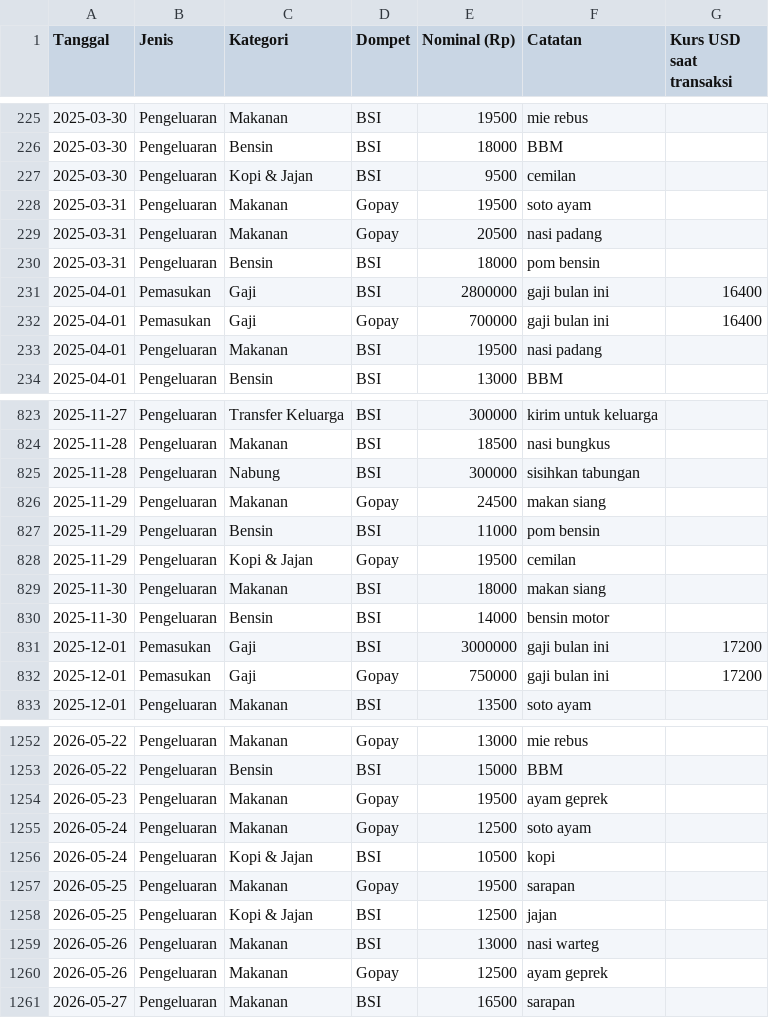
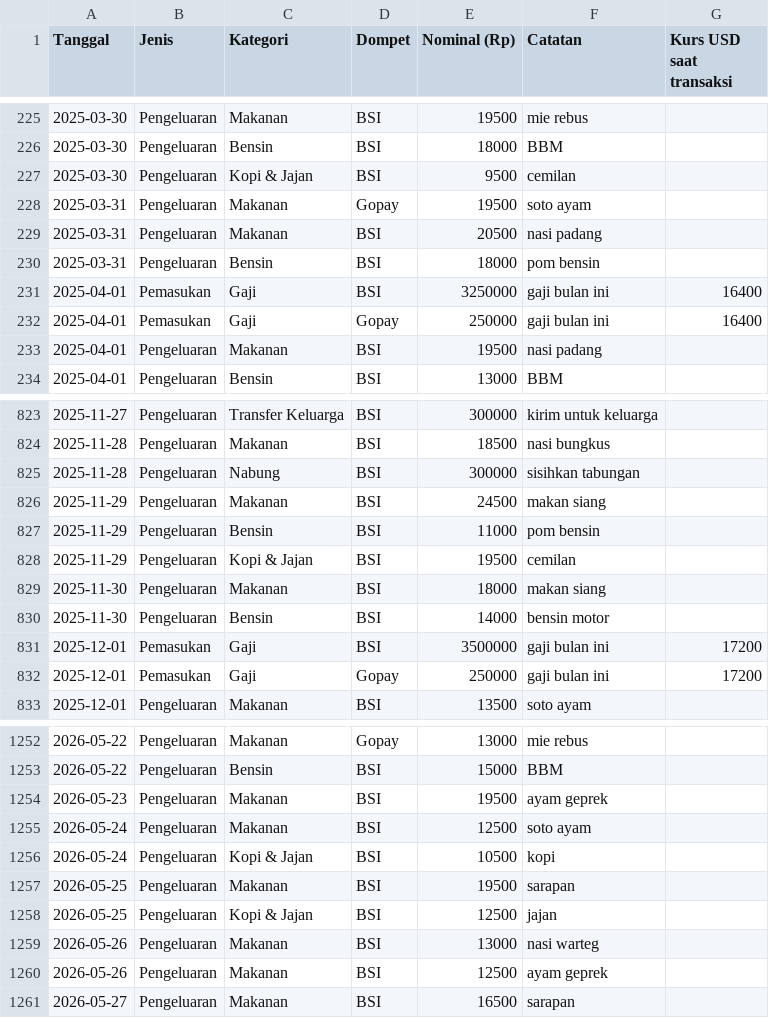
Before and after one commit to irsyadhakimfs-dotdata/retrack, a CSV file: injectable/andi_karyawan_hemat_beli_bensin.csv, drawn as a sheet; only a part is shown, gaps mark what is left out; the diff covers the shown part only.

```diff
--- a/injectable/andi_karyawan_hemat_beli_bensin.csv
+++ b/injectable/andi_karyawan_hemat_beli_bensin.csv
@@ -228,6 +228,6 @@
 "2025-03-31","Pengeluaran","Makanan","Gopay","19500","soto ayam",""
-"2025-03-31","Pengeluaran","Makanan","Gopay","20500","nasi padang",""
+"2025-03-31","Pengeluaran","Makanan","BSI","20500","nasi padang",""
 "2025-03-31","Pengeluaran","Bensin","BSI","18000","pom bensin",""
-"2025-04-01","Pemasukan","Gaji","BSI","2800000","gaji bulan ini","16400"
-"2025-04-01","Pemasukan","Gaji","Gopay","700000","gaji bulan ini","16400"
+"2025-04-01","Pemasukan","Gaji","BSI","3250000","gaji bulan ini","16400"
+"2025-04-01","Pemasukan","Gaji","Gopay","250000","gaji bulan ini","16400"
 "2025-04-01","Pengeluaran","Makanan","BSI","19500","nasi padang",""
@@ -825,9 +825,9 @@
 "2025-11-28","Pengeluaran","Nabung","BSI","300000","sisihkan tabungan",""
-"2025-11-29","Pengeluaran","Makanan","Gopay","24500","makan siang",""
+"2025-11-29","Pengeluaran","Makanan","BSI","24500","makan siang",""
 "2025-11-29","Pengeluaran","Bensin","BSI","11000","pom bensin",""
-"2025-11-29","Pengeluaran","Kopi & Jajan","Gopay","19500","cemilan",""
+"2025-11-29","Pengeluaran","Kopi & Jajan","BSI","19500","cemilan",""
 "2025-11-30","Pengeluaran","Makanan","BSI","18000","makan siang",""
 "2025-11-30","Pengeluaran","Bensin","BSI","14000","bensin motor",""
-"2025-12-01","Pemasukan","Gaji","BSI","3000000","gaji bulan ini","17200"
-"2025-12-01","Pemasukan","Gaji","Gopay","750000","gaji bulan ini","17200"
+"2025-12-01","Pemasukan","Gaji","BSI","3500000","gaji bulan ini","17200"
+"2025-12-01","Pemasukan","Gaji","Gopay","250000","gaji bulan ini","17200"
 "2025-12-01","Pengeluaran","Makanan","BSI","13500","soto ayam",""
@@ -1253,9 +1253,9 @@
 "2026-05-22","Pengeluaran","Bensin","BSI","15000","BBM",""
-"2026-05-23","Pengeluaran","Makanan","Gopay","19500","ayam geprek",""
-"2026-05-24","Pengeluaran","Makanan","Gopay","12500","soto ayam",""
+"2026-05-23","Pengeluaran","Makanan","BSI","19500","ayam geprek",""
+"2026-05-24","Pengeluaran","Makanan","BSI","12500","soto ayam",""
 "2026-05-24","Pengeluaran","Kopi & Jajan","BSI","10500","kopi",""
-"2026-05-25","Pengeluaran","Makanan","Gopay","19500","sarapan",""
+"2026-05-25","Pengeluaran","Makanan","BSI","19500","sarapan",""
 "2026-05-25","Pengeluaran","Kopi & Jajan","BSI","12500","jajan",""
 "2026-05-26","Pengeluaran","Makanan","BSI","13000","nasi warteg",""
-"2026-05-26","Pengeluaran","Makanan","Gopay","12500","ayam geprek",""
+"2026-05-26","Pengeluaran","Makanan","BSI","12500","ayam geprek",""
 "2026-05-27","Pengeluaran","Makanan","BSI","16500","sarapan",""
```
Also changed, not shown: 81 edited cells elsewhere in this file, 1 other file.
